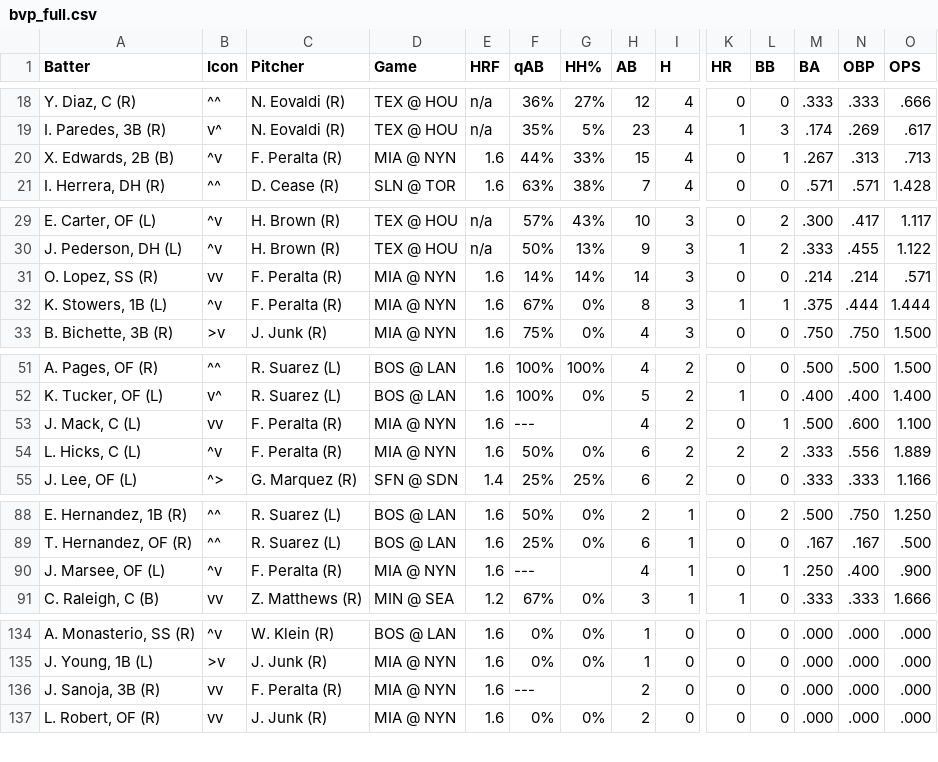
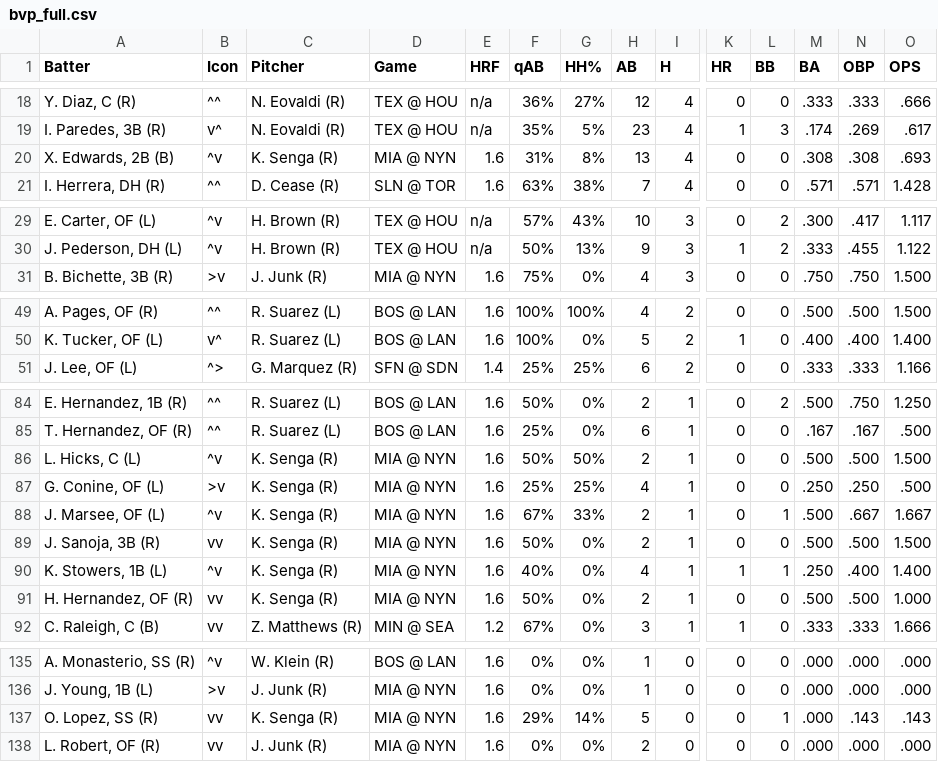
Before and after one commit to lgdsbrand/MLB-Hitters-Hub, a CSV file: backend/bvp_full.csv, drawn as a sheet; only a part is shown, gaps mark what is left out; removed rows and columns are numbered as before the commit, all else as after; rows hold the shown columns only; the diff covers the shown part only; the diff names each change by its address in the sheet, - before the commit and + after, or states it on an @@ line.

```diff
--- a/backend/bvp_full.csv
+++ b/backend/bvp_full.csv
-C20 (Pitcher): F. Peralta (R)
+C20 (Pitcher): K. Senga (R)
-F20 (qAB): 44%
+F20 (qAB): 31%
-G20 (HH%): 33%
+G20 (HH%): 8%
-H20 (AB): 15
+H20 (AB): 13
-L20 (BB): 1
+L20 (BB): 0
-M20 (BA): .267
+M20 (BA): .308
-N20 (OBP): .313
+N20 (OBP): .308
-O20 (OPS): .713
+O20 (OPS): .693
-row 31: O. Lopez, SS (R) | vv | F. Peralta (R) | MIA @ NYN | 1.6 | 14% | 14% | 14 | 3 | 0 | 0 | .214 | .214 | .571
-row 32: K. Stowers, 1B (L) | ^v | F. Peralta (R) | MIA @ NYN | 1.6 | 67% | 0% | 8 | 3 | 1 | 1 | .375 | .444 | 1.444
-row 53: J. Mack, C (L) | vv | F. Peralta (R) | MIA @ NYN | 1.6 | --- |  | 4 | 2 | 0 | 1 | .500 | .600 | 1.100
-row 54: L. Hicks, C (L) | ^v | F. Peralta (R) | MIA @ NYN | 1.6 | 50% | 0% | 6 | 2 | 2 | 2 | .333 | .556 | 1.889
+row 86: L. Hicks, C (L) | ^v | K. Senga (R) | MIA @ NYN | 1.6 | 50% | 50% | 2 | 1 | 0 | 0 | .500 | .500 | 1.500
+row 87: G. Conine, OF (L) | >v | K. Senga (R) | MIA @ NYN | 1.6 | 25% | 25% | 4 | 1 | 0 | 0 | .250 | .250 | .500
-C88 (Pitcher): F. Peralta (R)
+C88 (Pitcher): K. Senga (R)
-F88 (qAB): ---
+F88 (qAB): 67%
-G88 (HH%): (empty)
+G88 (HH%): 33%
-H88 (AB): 4
+H88 (AB): 2
-M88 (BA): .250
+M88 (BA): .500
-N88 (OBP): .400
+N88 (OBP): .667
-O88 (OPS): .900
+O88 (OPS): 1.667
+row 89: J. Sanoja, 3B (R) | vv | K. Senga (R) | MIA @ NYN | 1.6 | 50% | 0% | 2 | 1 | 0 | 0 | .500 | .500 | 1.500
+row 90: K. Stowers, 1B (L) | ^v | K. Senga (R) | MIA @ NYN | 1.6 | 40% | 0% | 4 | 1 | 1 | 1 | .250 | .400 | 1.400
+row 91: H. Hernandez, OF (R) | vv | K. Senga (R) | MIA @ NYN | 1.6 | 50% | 0% | 2 | 1 | 0 | 0 | .500 | .500 | 1.000
-A137 (Batter): J. Sanoja, 3B (R)
+A137 (Batter): O. Lopez, SS (R)
-C137 (Pitcher): F. Peralta (R)
+C137 (Pitcher): K. Senga (R)
-F137 (qAB): ---
+F137 (qAB): 29%
-G137 (HH%): (empty)
+G137 (HH%): 14%
-H137 (AB): 2
+H137 (AB): 5
-L137 (BB): 0
+L137 (BB): 1
-N137 (OBP): .000
+N137 (OBP): .143
-O137 (OPS): .000
+O137 (OPS): .143
```
Also changed, not shown: 13 edited cells elsewhere in this file.
